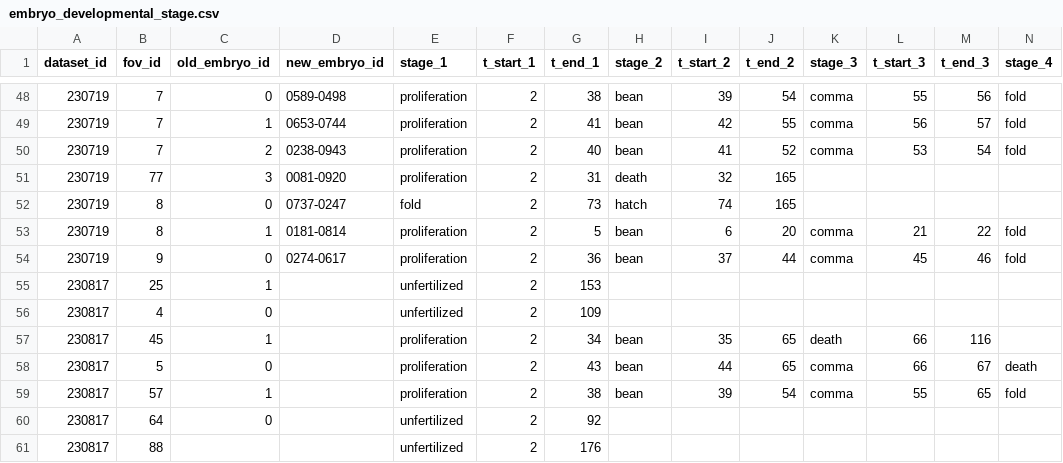
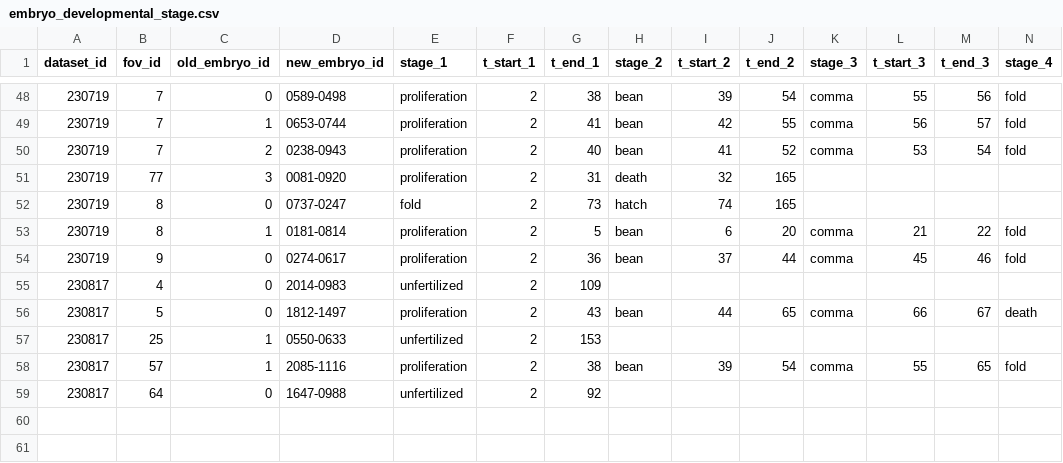
Before and after one commit to Arcadia-Science/2023-nematode-embryo-classifier, a CSV file: ground_truth/embryo_developmental_stage.csv, drawn as a sheet; only a part is shown, gaps mark what is left out; removed rows and columns are numbered as before the commit, all else as after; rows hold the shown columns only; the diff names each change by its address in the sheet, - before the commit and + after, or states it on an @@ line.

Commit message:
insert the "new" embryo ids for 230817 embryos after manual validation (and delete annotations for fov45, which was not segmented reproducibly)

```diff
--- a/ground_truth/embryo_developmental_stage.csv
+++ b/ground_truth/embryo_developmental_stage.csv
-row 55: 230817 | 25 | 1 |  | unfertilized | 2 | 153
-D55 (new_embryo_id): (empty)
+D55 (new_embryo_id): 2014-0983
-row 57: 230817 | 45 | 1 |  | proliferation | 2 | 34 | bean | 35 | 65 | death | 66 | 116
-D56 (new_embryo_id): (empty)
+D56 (new_embryo_id): 1812-1497
+row 57: 230817 | 25 | 1 | 0550-0633 | unfertilized | 2 | 153
-D58 (new_embryo_id): (empty)
+D58 (new_embryo_id): 2085-1116
-D59 (new_embryo_id): (empty)
+D59 (new_embryo_id): 1647-0988
-row 61: 230817 | 88 |  |  | unfertilized | 2 | 176
```
